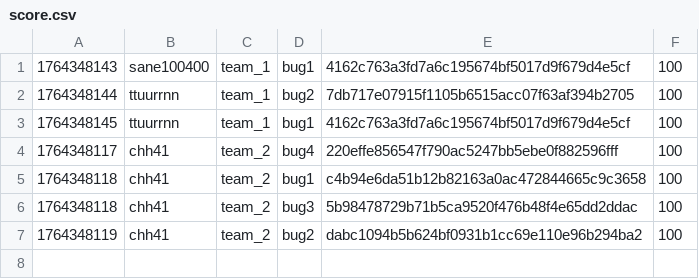
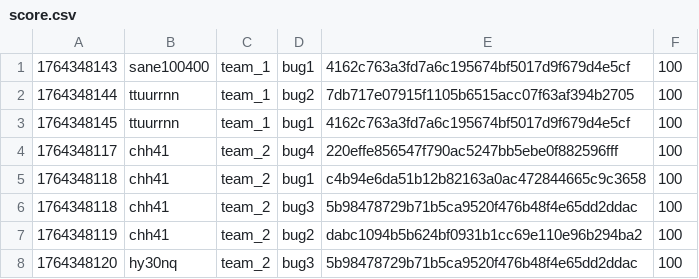
Before and after one commit to hspace-io/2025w-gitctf-score, a CSV file: score.csv, drawn as a sheet; the diff names each change by its address in the sheet, - before the commit and + after, or states it on an @@ line.

Commit message:
[Score] hy30nq +100
hy30nq attacked `bug3` 5b98478729b71b5ca9520f476b48f4e65dd2ddac of team_2

```diff
--- a/score.csv
+++ b/score.csv
+row 8: 1764348120 | hy30nq | team_2 | bug3 | 5b98478729b71b5ca9520f476b48f4e65dd2ddac | 100
```
